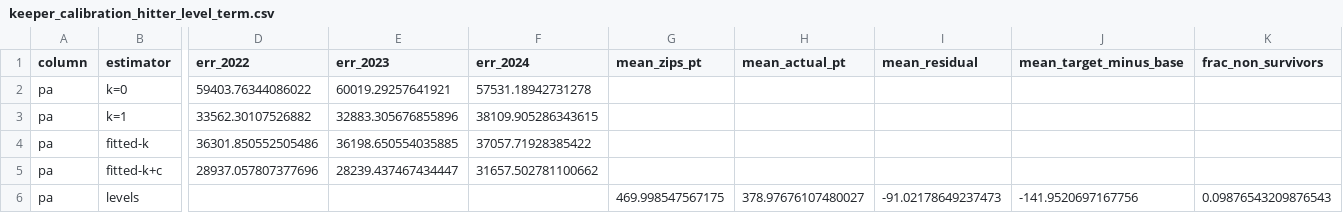
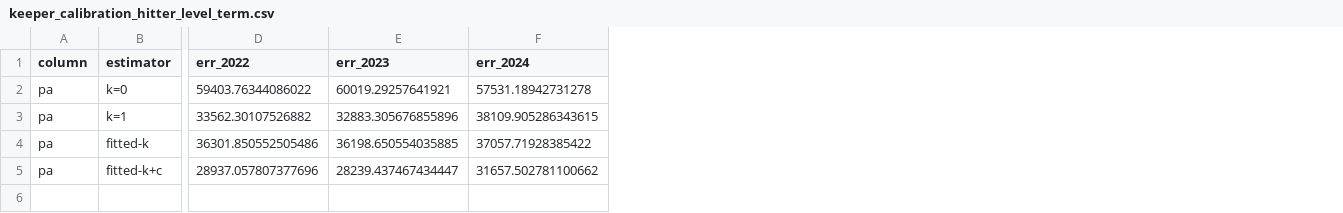
Before and after one commit to alhart2015/FantasyBaseball, a CSV file: data/analysis/keeper_calibration_hitter_level_term.csv, drawn as a sheet; only a part is shown, gaps mark what is left out; rows hold the shown columns only; the diff names each change by its address in the sheet, - before the commit and + after, or states it on an @@ line.

```diff
--- a/data/analysis/keeper_calibration_hitter_level_term.csv
+++ b/data/analysis/keeper_calibration_hitter_level_term.csv
-column G (mean_zips_pt), empty
-column H (mean_actual_pt), empty
-column I (mean_residual), empty
-column J (mean_target_minus_base), empty
-column K (frac_non_survivors), empty
-row 6: pa | levels |  |  |  | 469.998547567175 | 378.97676107480027 | -91.02178649237473 | -141.9520697167756 | 0.09876543209876543
```
Also changed, not shown: data/analysis/keeper_calibration_pitcher_level_term.csv, 12 other files.
